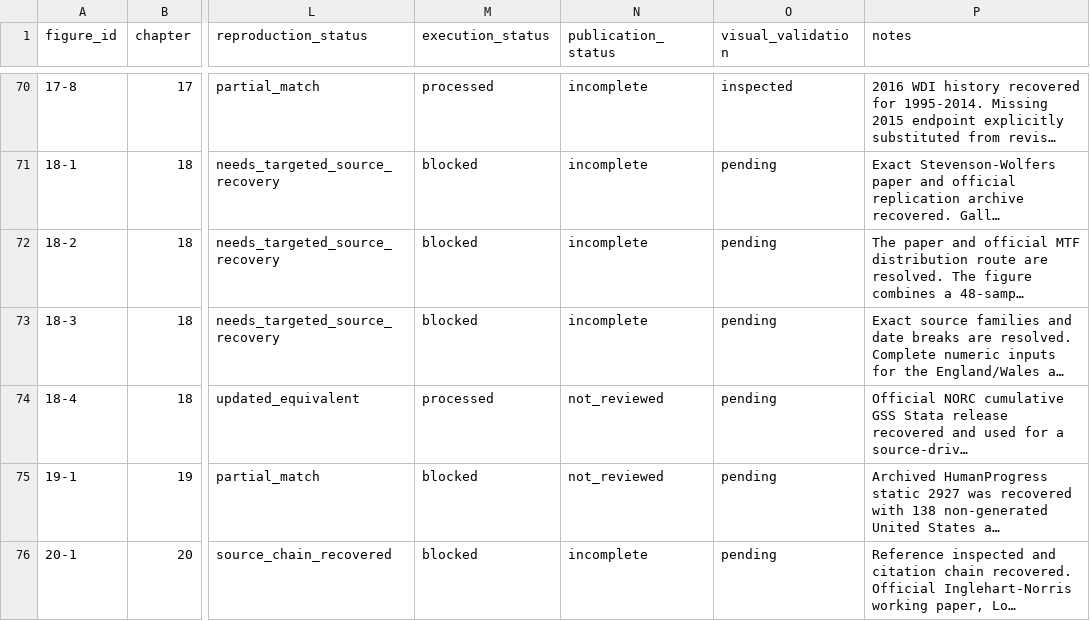
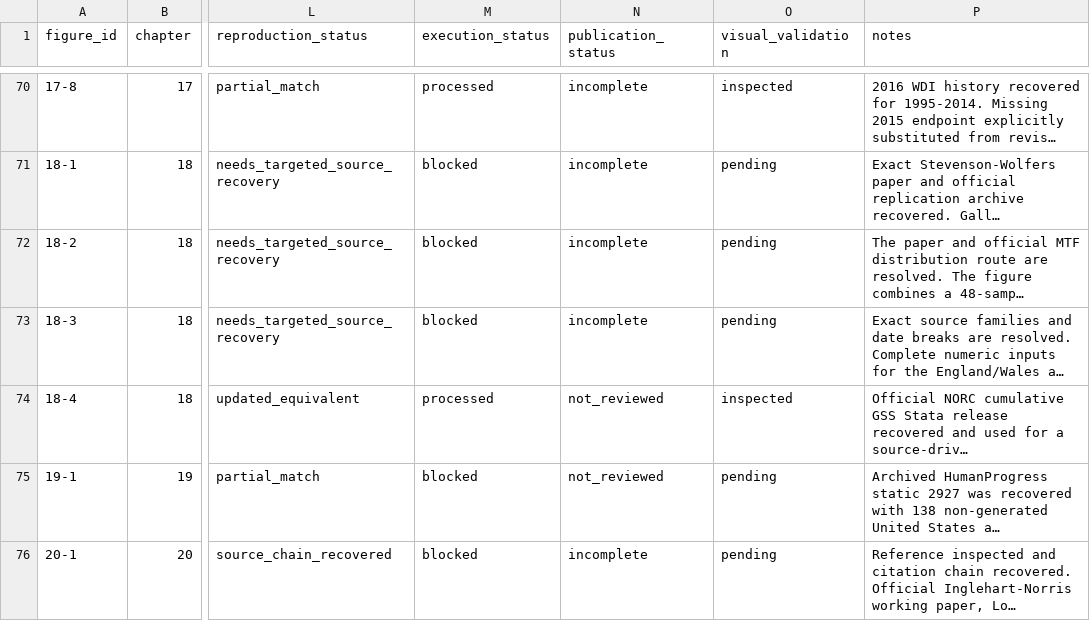
Before and after one commit to J-Chamberlain/pinker_charts, a CSV file: data/metadata/figure_metadata.csv, drawn as a sheet; only a part is shown, gaps mark what is left out; long unchanged cells end in …; the diff names each change by its address in the sheet, - before the commit and + after, or states it on an @@ line.

Commit message:
Record figure 18-4 visual audit inspection

```diff
--- a/data/metadata/figure_metadata.csv
+++ b/data/metadata/figure_metadata.csv
-O74 (visual_validation): pending
+O74 (visual_validation): inspected
```
Also changed, not shown: 2 other files.
